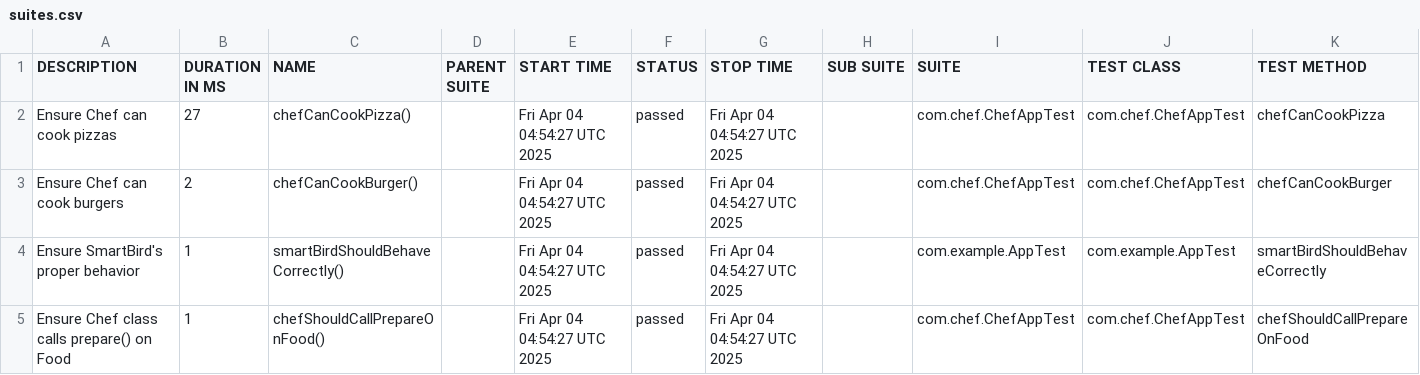
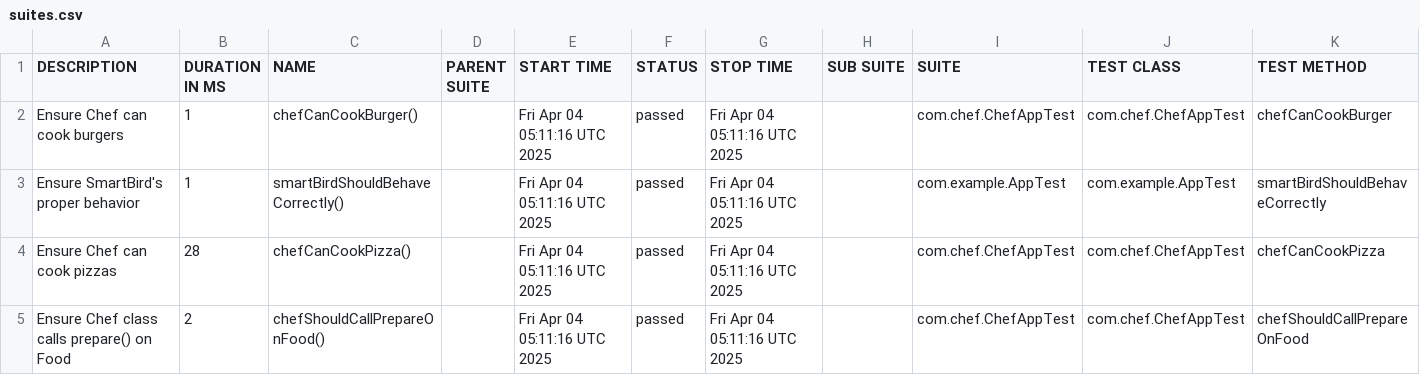
Before and after one commit to amitshokeen/SmartBird, a CSV file: data/suites.csv, drawn as a sheet.

```diff
--- a/data/suites.csv
+++ b/data/suites.csv
@@ -1,5 +1,5 @@
 "DESCRIPTION","DURATION IN MS","NAME","PARENT SUITE","START TIME","STATUS","STOP TIME","SUB SUITE","SUITE","TEST CLASS","TEST METHOD"
-"Ensure Chef can cook pizzas","27","chefCanCookPizza()","","Fri Apr 04 04:54:27 UTC 2025","passed","Fri Apr 04 04:54:27 UTC 2025","","com.chef.ChefAppTest","com.chef.ChefAppTest","chefCanCookPizza"
-"Ensure Chef can cook burgers","2","chefCanCookBurger()","","Fri Apr 04 04:54:27 UTC 2025","passed","Fri Apr 04 04:54:27 UTC 2025","","com.chef.ChefAppTest","com.chef.ChefAppTest","chefCanCookBurger"
-"Ensure SmartBird's proper behavior","1","smartBirdShouldBehaveCorrectly()","","Fri Apr 04 04:54:27 UTC 2025","passed","Fri Apr 04 04:54:27 UTC 2025","","com.example.AppTest","com.example.AppTest","smartBirdShouldBehaveCorrectly"
-"Ensure Chef class calls prepare() on Food","1","chefShouldCallPrepareOnFood()","","Fri Apr 04 04:54:27 UTC 2025","passed","Fri Apr 04 04:54:27 UTC 2025","","com.chef.ChefAppTest","com.chef.ChefAppTest","chefShouldCallPrepareOnFood"
+"Ensure Chef can cook burgers","1","chefCanCookBurger()","","Fri Apr 04 05:11:16 UTC 2025","passed","Fri Apr 04 05:11:16 UTC 2025","","com.chef.ChefAppTest","com.chef.ChefAppTest","chefCanCookBurger"
+"Ensure SmartBird's proper behavior","1","smartBirdShouldBehaveCorrectly()","","Fri Apr 04 05:11:16 UTC 2025","passed","Fri Apr 04 05:11:16 UTC 2025","","com.example.AppTest","com.example.AppTest","smartBirdShouldBehaveCorrectly"
+"Ensure Chef can cook pizzas","28","chefCanCookPizza()","","Fri Apr 04 05:11:16 UTC 2025","passed","Fri Apr 04 05:11:16 UTC 2025","","com.chef.ChefAppTest","com.chef.ChefAppTest","chefCanCookPizza"
+"Ensure Chef class calls prepare() on Food","2","chefShouldCallPrepareOnFood()","","Fri Apr 04 05:11:16 UTC 2025","passed","Fri Apr 04 05:11:16 UTC 2025","","com.chef.ChefAppTest","com.chef.ChefAppTest","chefShouldCallPrepareOnFood"
```
Also changed, not shown: 22 other files.
